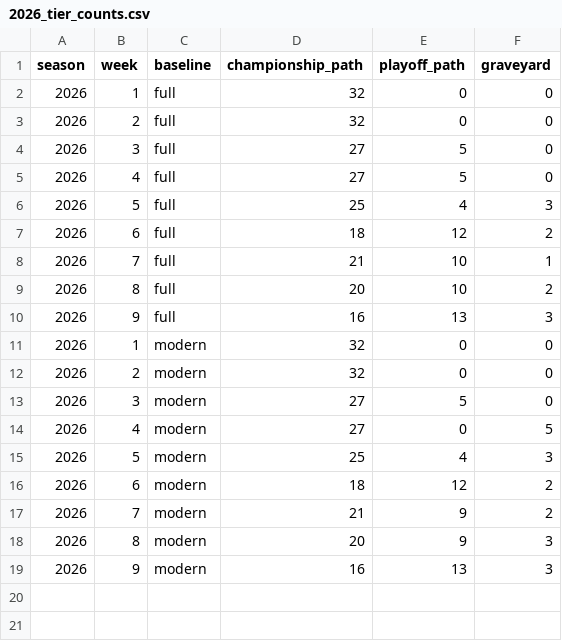
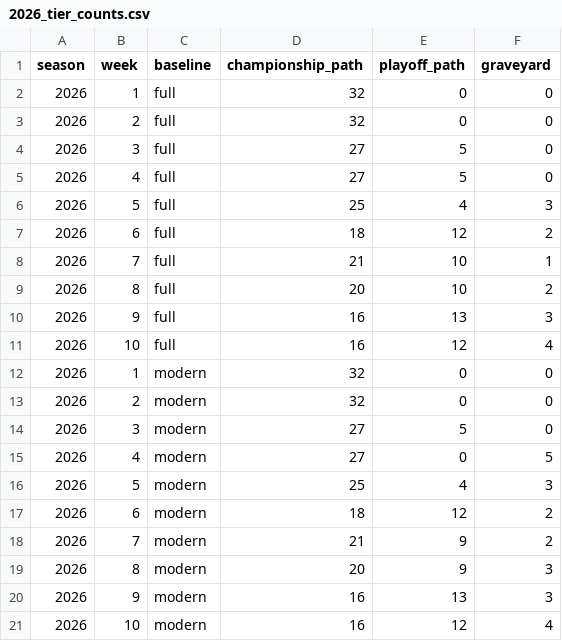
Before and after one commit to jackson-justice/statigami, a CSV file: nfl-graveyard/data/graveyard/2026_tier_counts.csv, drawn as a sheet.

```diff
--- a/nfl-graveyard/data/graveyard/2026_tier_counts.csv
+++ b/nfl-graveyard/data/graveyard/2026_tier_counts.csv
@@ -10,2 +10,3 @@ season,week,baseline,championship_path,playoff_path,graveyard
 2026,9,full,16,13,3
+2026,10,full,16,12,4
 2026,1,modern,32,0,0
@@ -19 +20,2 @@ season,week,baseline,championship_path,playoff_path,graveyard
 2026,9,modern,16,13,3
+2026,10,modern,16,12,4
```
Also changed, not shown: nfl-graveyard/data/graveyard/2026_movements.csv, nfl-graveyard/data/graveyard/2026_tiers.csv, 7 other files.
